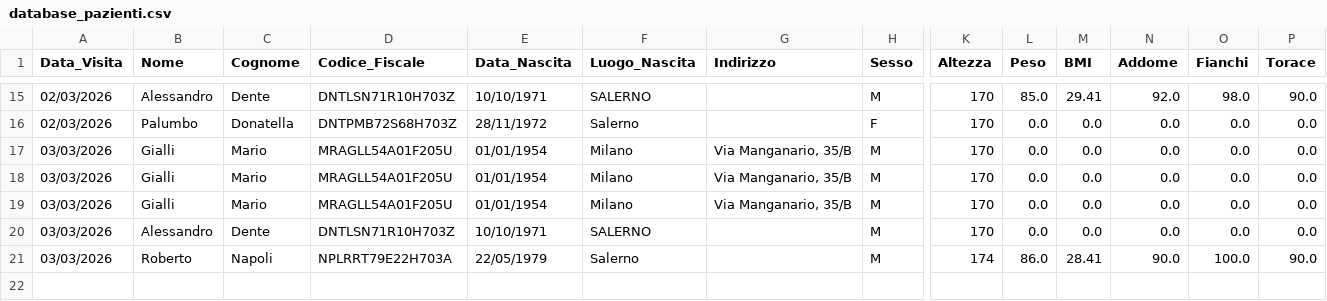
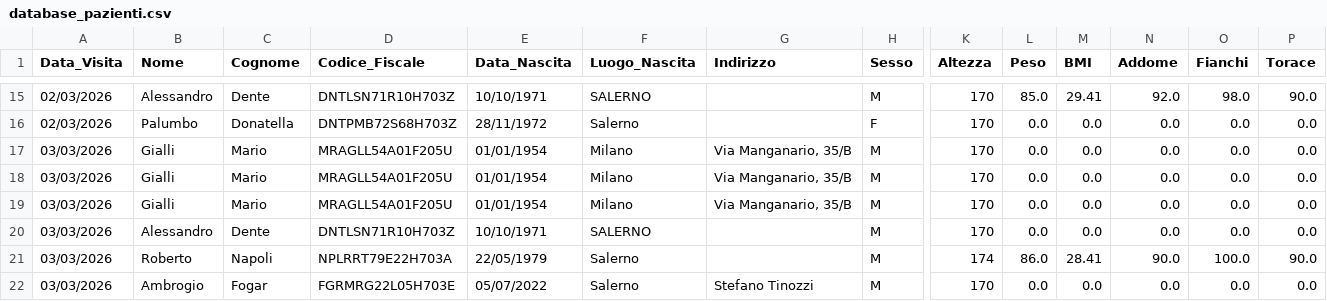
Before and after one commit to sanden71-cloud/Gestionale-Studio, a CSV file: data/admin/database_pazienti.csv, drawn as a sheet; only a part is shown, gaps mark what is left out; rows hold the shown columns only; the diff names each change by its address in the sheet, - before the commit and + after, or states it on an @@ line.

```diff
--- a/data/admin/database_pazienti.csv
+++ b/data/admin/database_pazienti.csv
+row 22: 03/03/2026 | Ambrogio | Fogar | FGRMRG22L05H703E | 05/07/2022 | Salerno | Stefano Tinozzi | M | 170 | 0.0 | 0.0 | 0.0 | 0.0 | 0.0
```
Also changed, not shown: 1 other file.
